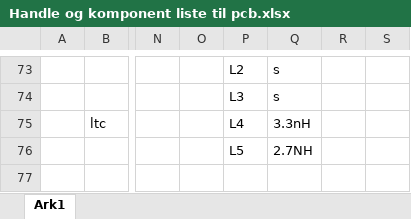
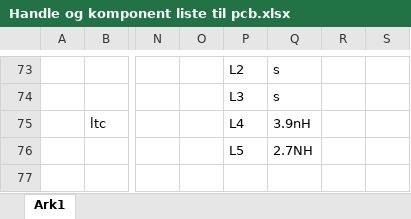
Before and after one commit to simenrostad/Bachelor-Nordic_Semi, an Excel workbook: Hardware/Altium/Handle og komponent liste til pcb.xlsx, sheet Ark1, drawn as a sheet; only a part is shown, gaps mark what is left out; values as stored, in another font and other column widths than the file's, no borders; the diff names each change by its address in the sheet, - before the commit and + after, or states it on an @@ line.

```diff
--- a/Hardware/Altium/Handle og komponent liste til pcb.xlsx (sheet Ark1)
+++ b/Hardware/Altium/Handle og komponent liste til pcb.xlsx (sheet Ark1)
-Q75: 3.3nH
+Q75: 3.9nH
```
